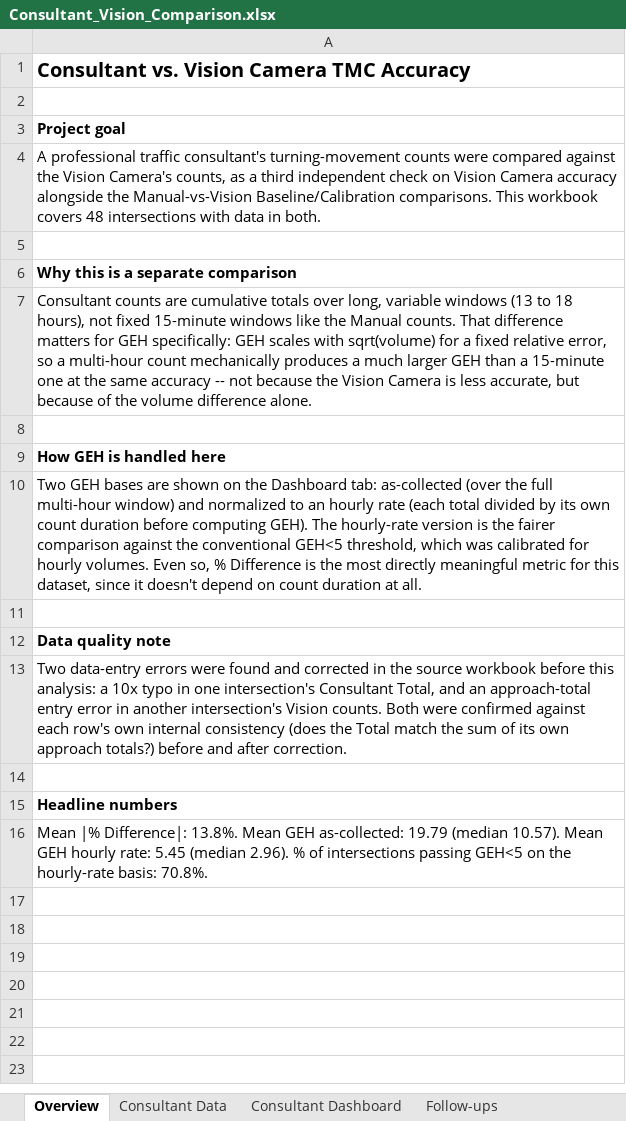
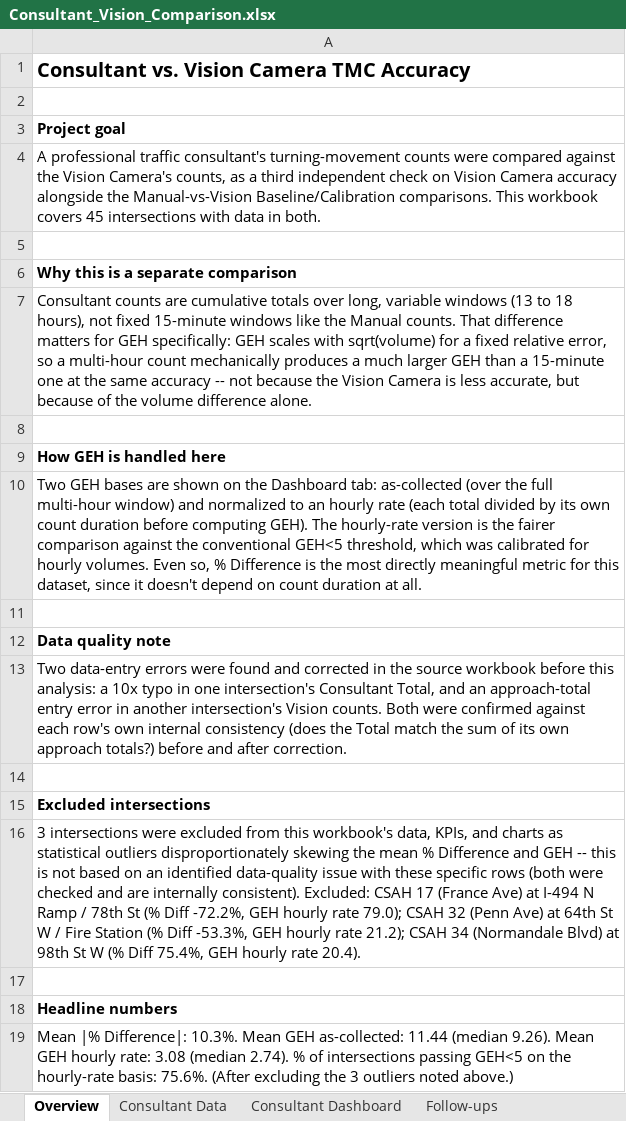
Before and after one commit to Sauharda1184/TMCSummaries, an Excel workbook: Consultant_Vision_Comparison.xlsx, sheet Overview, drawn as a sheet; values as stored, in another font and other column widths than the file's, no borders; addresses are those after the commit; the diff names each change by its address in the sheet, - before the commit and + after, or states it on an @@ line.

```diff
--- a/Consultant_Vision_Comparison.xlsx (sheet Overview)
+++ b/Consultant_Vision_Comparison.xlsx (sheet Overview)
-A4: …workbook covers 48 intersections with…
+A4: …workbook covers 45 intersections with…
+row 15: Excluded intersections
+row 16: 3 intersections were excluded from this workbook's data, KPIs, and charts as statistical outliers disproportionately skewing the mean % Difference and GEH -- this is not based on an identified data-quality issue with these specific rows (both were checked and are internally consistent). Excluded: CSAH 17 (France Ave) at I-494 N Ramp / 78th St (% Diff -72.2%, GEH hourly rate 79.0); CSAH 32 (Penn Ave) at 64th St W / Fire Station (% Diff -53.3%, GEH hourly rate 21.2); CSAH 34 (Normandale Blvd) at 98th St W (% Diff 75.4%, GEH hourly rate 20.4).
+row 17: (empty)
-A19: …|% Difference|: 13.8%. Mean GEH as-collected: 19.79 (median 10.57). Mean GEH hourly rate: 5.45 (median 2.96). % of intersections passing GEH<5 on the hourly-rate basis: 70.8%.
+A19: …|% Difference|: 10.3%. Mean GEH as-collected: 11.44 (median 9.26). Mean GEH hourly rate: 3.08 (median 2.74). % of intersections passing GEH<5 on the hourly-rate basis: 75.6%. (After excluding the 3 outliers noted above.)
```
Also changed, not shown: sheet Consultant Data, sheet Follow-ups, charts or pictures, TMC_Vision_Accuracy_Dashboard.xlsx, 4 other files.
